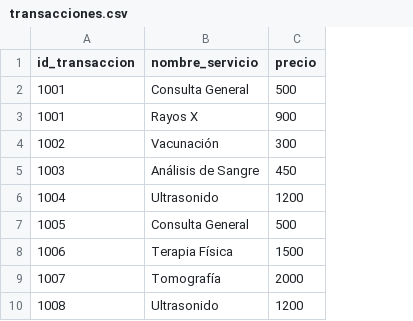
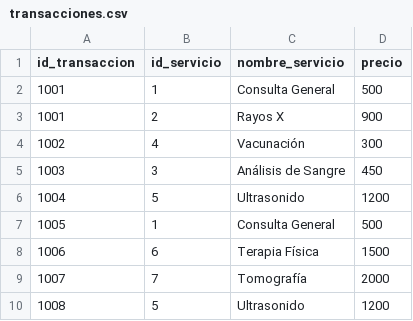
Before and after one commit to denisevaldivia/Hospital_Management, a CSV file: dgraph_db/csv_data/nodos/transacciones.csv, drawn as a sheet; the diff names each change by its address in the sheet, - before the commit and + after, or states it on an @@ line.

```diff
--- a/dgraph_db/csv_data/nodos/transacciones.csv
+++ b/dgraph_db/csv_data/nodos/transacciones.csv
+column B (id_servicio), rows 2-10: 1 | 2 | 4 | 3 | 5 | 1 | 6 | 7 | 5
```
Also changed, not shown: dgraph_db/csv_data/nodos/visitas.csv, 6 other files.
